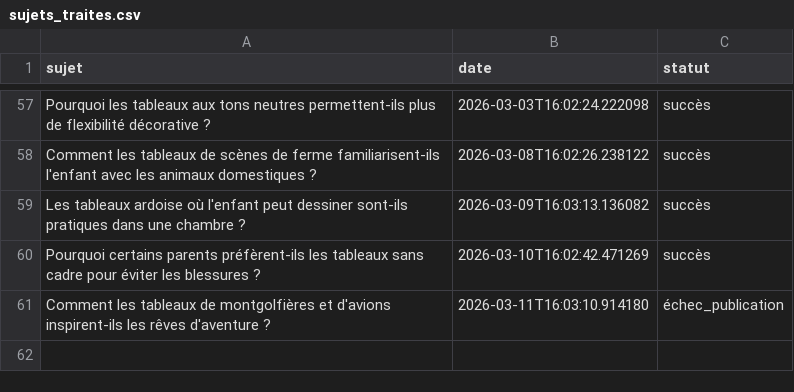
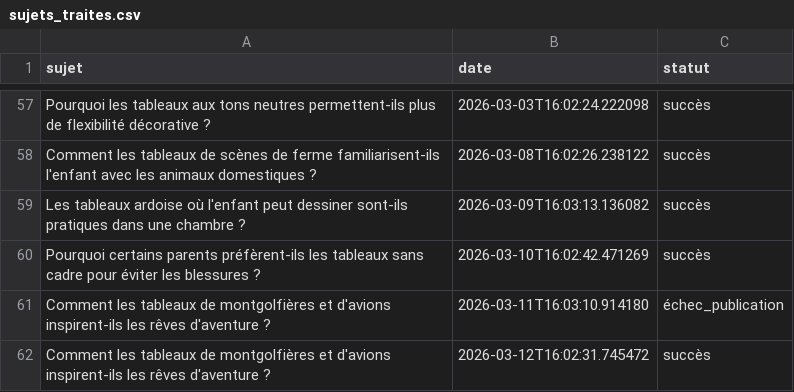
Before and after one commit to Metalosmose21/Chambre-d-enfant-1, a CSV file: sujets_traites.csv, drawn as a sheet; only a part is shown, gaps mark what is left out.

```diff
--- a/sujets_traites.csv
+++ b/sujets_traites.csv
@@ -61 +61,2 @@ Pourquoi certains parents préfèrent-ils les tableaux sans cadre pour éviter l
 Comment les tableaux de montgolfières et d'avions inspirent-ils les rêves d'aventure ?,2026-03-11T16:03:10.914180,échec_publication
+Comment les tableaux de montgolfières et d'avions inspirent-ils les rêves d'aventure ?,2026-03-12T16:02:31.745472,succès
```
Also changed, not shown: sujets.csv.
